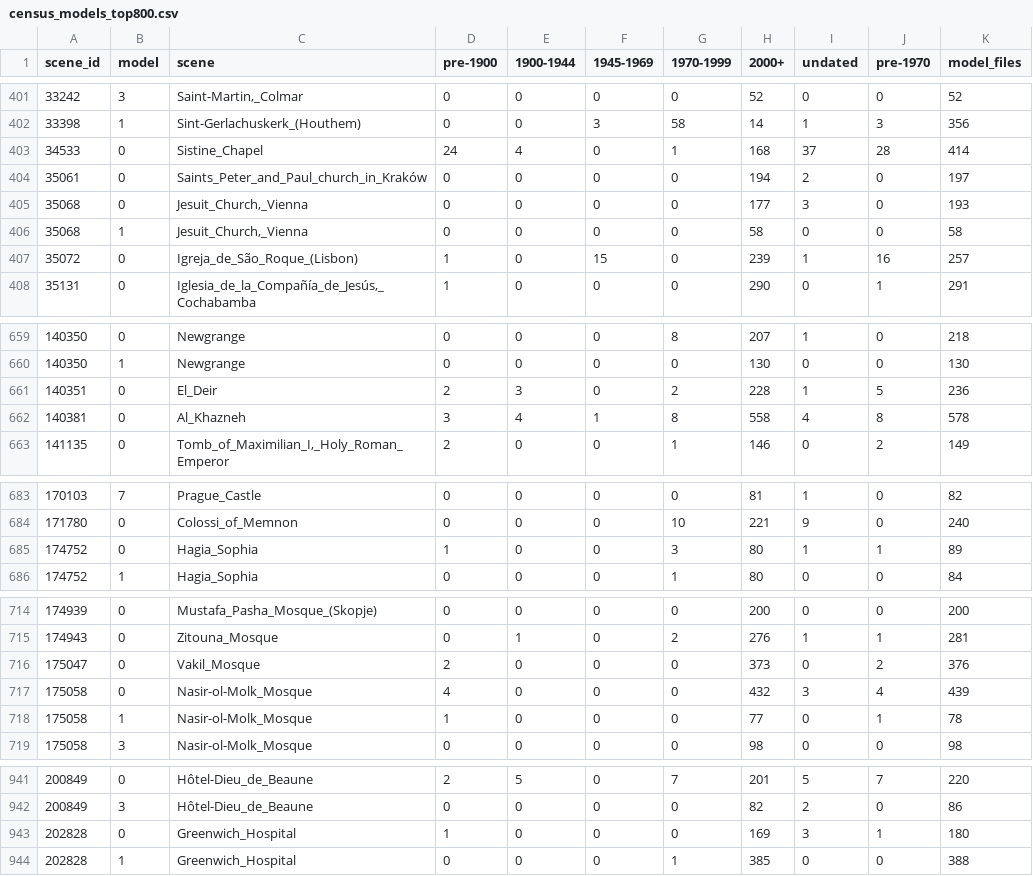
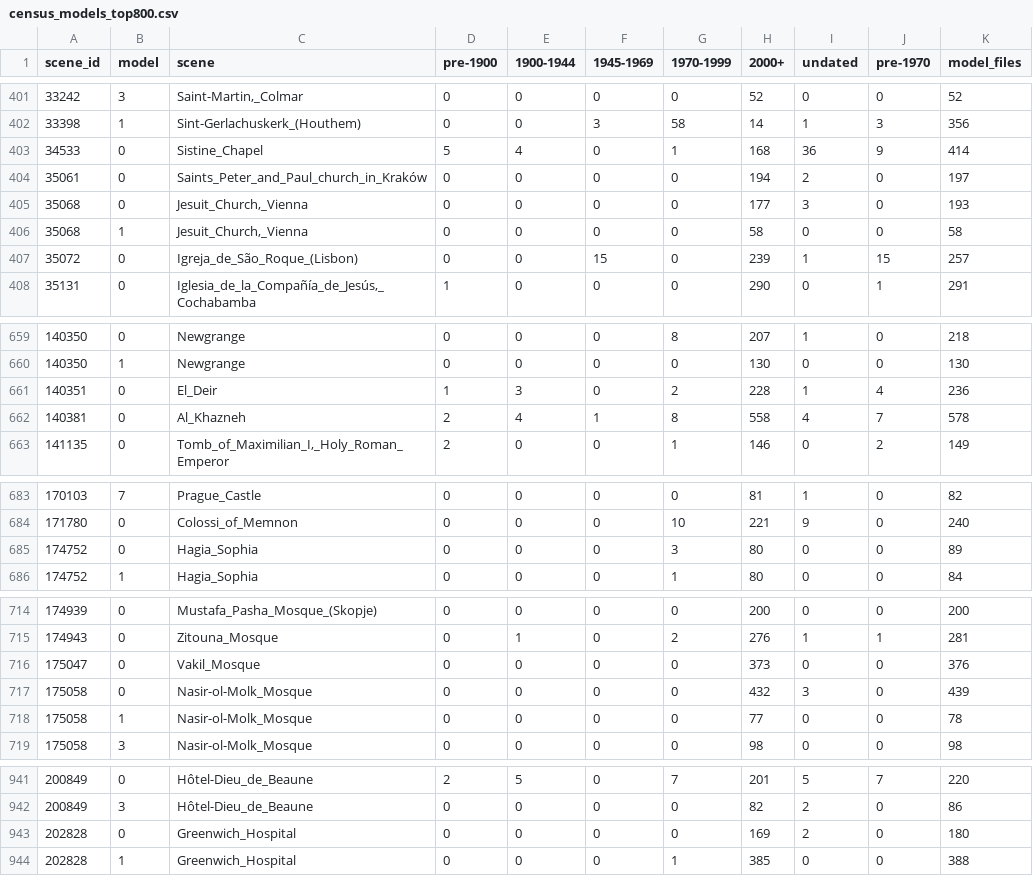
Before and after one commit to varunm18/diffusion-time-machine, a CSV file: docs/census/census_models_top800.csv, drawn as a sheet; only a part is shown, gaps mark what is left out; the diff covers the shown part only.

```diff
--- a/docs/census/census_models_top800.csv
+++ b/docs/census/census_models_top800.csv
@@ -402,3 +402,3 @@ scene_id,model,scene,pre-1900,1900-1944,1945-1969,1970-1999,2000+,undated,pre-19
 33398,1,Sint-Gerlachuskerk_(Houthem),0,0,3,58,14,1,3,356
-34533,0,Sistine_Chapel,24,4,0,1,168,37,28,414
+34533,0,Sistine_Chapel,5,4,0,1,168,36,9,414
 35061,0,Saints_Peter_and_Paul_church_in_Kraków,0,0,0,0,194,2,0,197
@@ -406,3 +406,3 @@ scene_id,model,scene,pre-1900,1900-1944,1945-1969,1970-1999,2000+,undated,pre-19
 35068,1,"Jesuit_Church,_Vienna",0,0,0,0,58,0,0,58
-35072,0,Igreja_de_São_Roque_(Lisbon),1,0,15,0,239,1,16,257
+35072,0,Igreja_de_São_Roque_(Lisbon),0,0,15,0,239,1,15,257
 35131,0,"Iglesia_de_la_Compañía_de_Jesús,_Cochabamba",1,0,0,0,290,0,1,291
@@ -660,4 +660,4 @@ scene_id,model,scene,pre-1900,1900-1944,1945-1969,1970-1999,2000+,undated,pre-19
 140350,1,Newgrange,0,0,0,0,130,0,0,130
-140351,0,El_Deir,2,3,0,2,228,1,5,236
-140381,0,Al_Khazneh,3,4,1,8,558,4,8,578
+140351,0,El_Deir,1,3,0,2,228,1,4,236
+140381,0,Al_Khazneh,2,4,1,8,558,4,7,578
 141135,0,"Tomb_of_Maximilian_I,_Holy_Roman_Emperor",2,0,0,1,146,0,2,149
@@ -684,3 +684,3 @@ scene_id,model,scene,pre-1900,1900-1944,1945-1969,1970-1999,2000+,undated,pre-19
 171780,0,Colossi_of_Memnon,0,0,0,10,221,9,0,240
-174752,0,Hagia_Sophia,1,0,0,3,80,1,1,89
+174752,0,Hagia_Sophia,0,0,0,3,80,0,0,89
 174752,1,Hagia_Sophia,0,0,0,1,80,0,0,84
@@ -715,5 +715,5 @@ scene_id,model,scene,pre-1900,1900-1944,1945-1969,1970-1999,2000+,undated,pre-19
 174943,0,Zitouna_Mosque,0,1,0,2,276,1,1,281
-175047,0,Vakil_Mosque,2,0,0,0,373,0,2,376
-175058,0,Nasir-ol-Molk_Mosque,4,0,0,0,432,3,4,439
-175058,1,Nasir-ol-Molk_Mosque,1,0,0,0,77,0,1,78
+175047,0,Vakil_Mosque,0,0,0,0,373,0,0,376
+175058,0,Nasir-ol-Molk_Mosque,0,0,0,0,432,3,0,439
+175058,1,Nasir-ol-Molk_Mosque,0,0,0,0,77,0,0,78
 175058,3,Nasir-ol-Molk_Mosque,0,0,0,0,98,0,0,98
@@ -942,3 +942,3 @@ scene_id,model,scene,pre-1900,1900-1944,1945-1969,1970-1999,2000+,undated,pre-19
 200849,3,Hôtel-Dieu_de_Beaune,0,0,0,0,82,2,0,86
-202828,0,Greenwich_Hospital,1,0,0,0,169,3,1,180
+202828,0,Greenwich_Hospital,0,0,0,0,169,2,0,180
 202828,1,Greenwich_Hospital,0,0,0,1,385,0,0,388
```
Also changed, not shown: 31 edited cells elsewhere in this file, docs/census/census_scenes_top800.csv, 14 other files.
